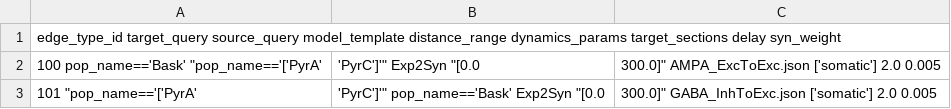
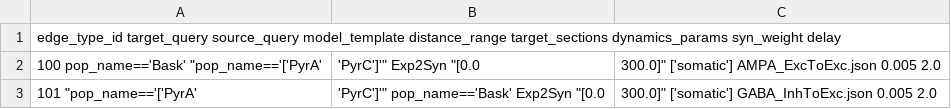
Before and after one commit to bestweiqc/SPWR_BMTK, a CSV file: network/SPWR_biophysical_SPWR_biophysical_edge_types.csv, drawn as a sheet.

```diff
--- a/network/SPWR_biophysical_SPWR_biophysical_edge_types.csv
+++ b/network/SPWR_biophysical_SPWR_biophysical_edge_types.csv
@@ -1,3 +1,3 @@
-edge_type_id target_query source_query model_template distance_range dynamics_params target_sections delay syn_weight
-100 pop_name=='Bask' "pop_name=='['PyrA', 'PyrC']'" Exp2Syn "[0.0, 300.0]" AMPA_ExcToExc.json ['somatic'] 2.0 0.005
-101 "pop_name=='['PyrA', 'PyrC']'" pop_name=='Bask' Exp2Syn "[0.0, 300.0]" GABA_InhToExc.json ['somatic'] 2.0 0.005
+edge_type_id target_query source_query model_template distance_range target_sections dynamics_params syn_weight delay
+100 pop_name=='Bask' "pop_name=='['PyrA', 'PyrC']'" Exp2Syn "[0.0, 300.0]" ['somatic'] AMPA_ExcToExc.json 0.005 2.0
+101 "pop_name=='['PyrA', 'PyrC']'" pop_name=='Bask' Exp2Syn "[0.0, 300.0]" ['somatic'] GABA_InhToExc.json 0.005 2.0
```
Also changed, not shown: network/SPWR_biophysical_node_types.csv, network/mthalamus_SPWR_biophysical_edge_types.csv, 56 other files.
